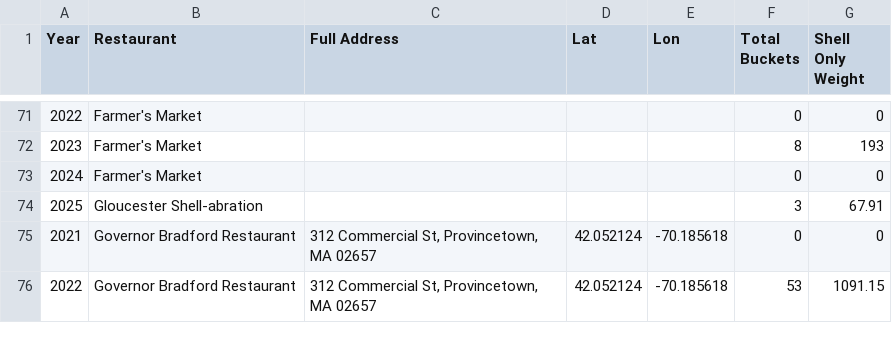
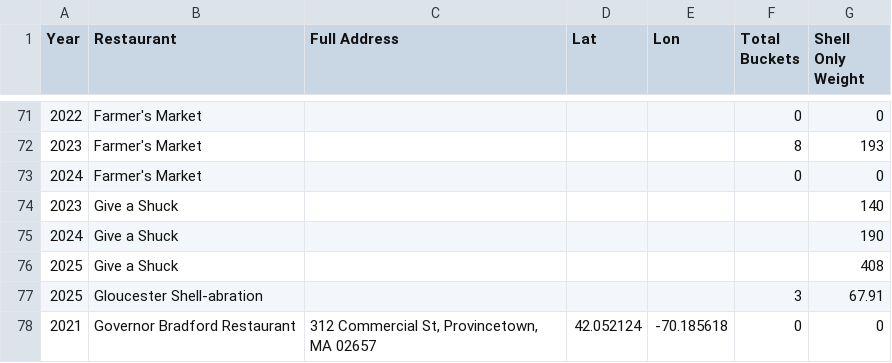
Before and after one commit to aidanborkan/Massachusetts_Oyster_Project, a CSV file: MOP_mega_with_locations_fixed.csv, drawn as a sheet; only a part is shown, gaps mark what is left out; the shorter side is filled out with more unchanged rows; the diff names each change by its address in the sheet, - before the commit and + after, or states it on an @@ line.

Commit message:
Show full event year range and adjust help styling

```diff
--- a/MOP_mega_with_locations_fixed.csv
+++ b/MOP_mega_with_locations_fixed.csv
+row 74: 2023 | Give a Shuck |  |  |  |  | 140
+row 75: 2024 | Give a Shuck |  |  |  |  | 190
+row 76: 2025 | Give a Shuck |  |  |  |  | 408
```
Also changed, not shown: 1 other file.
